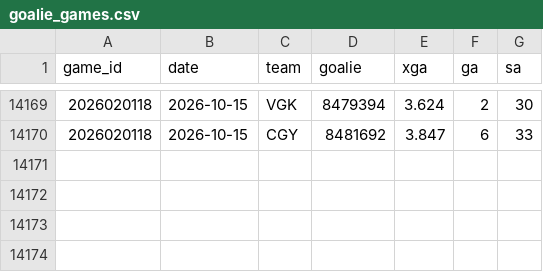
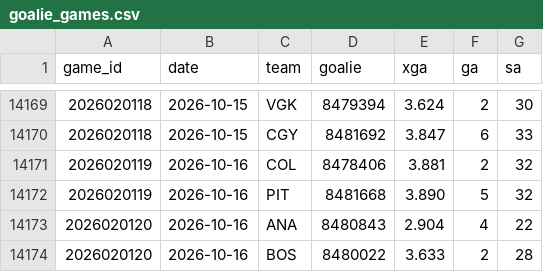
Before and after one commit to src16h/nfl-model, a CSV file: data/nhl/goalie_games.csv, drawn as a sheet; only a part is shown, gaps mark what is left out.

```diff
--- a/data/nhl/goalie_games.csv
+++ b/data/nhl/goalie_games.csv
@@ -14170 +14170,5 @@ game_id,date,team,goalie,xga,ga,sa
 2026020118,2026-10-15,CGY,8481692,3.847,6,33
+2026020119,2026-10-16,COL,8478406,3.881,2,32
+2026020119,2026-10-16,PIT,8481668,3.890,5,32
+2026020120,2026-10-16,ANA,8480843,2.904,4,22
+2026020120,2026-10-16,BOS,8480022,3.633,2,28
```
Also changed, not shown: data/nhl/games.csv, 7 other files.
